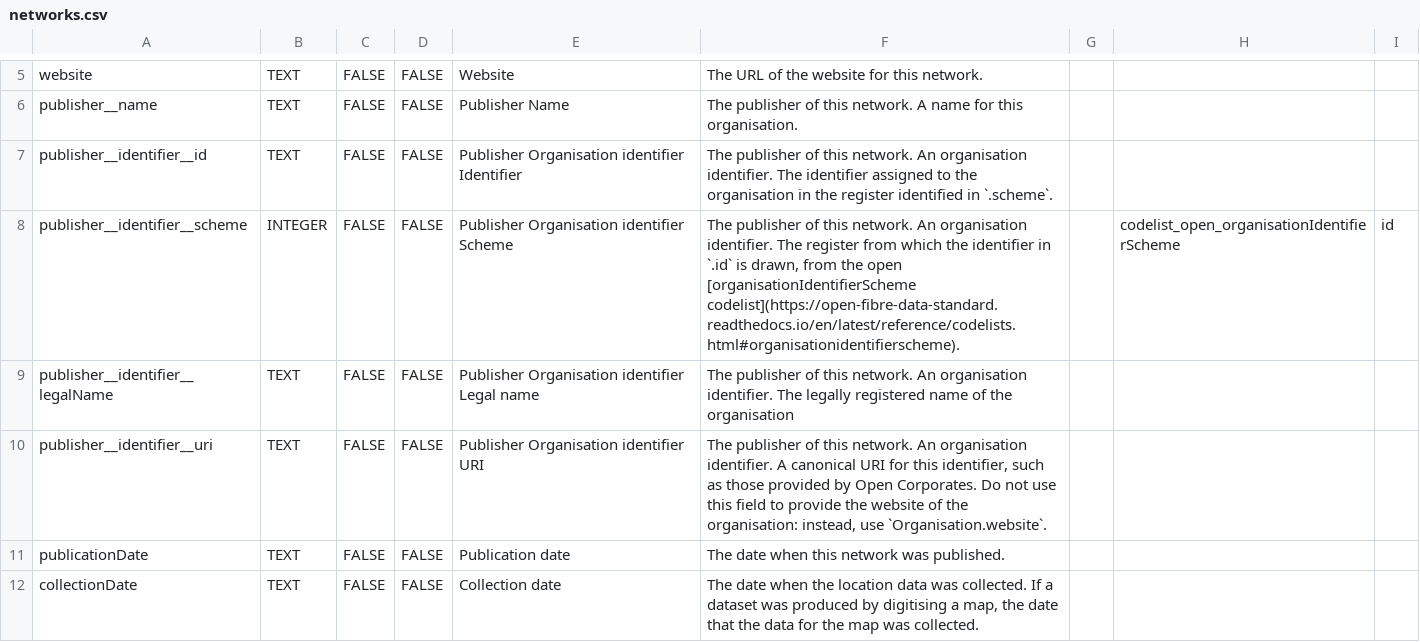
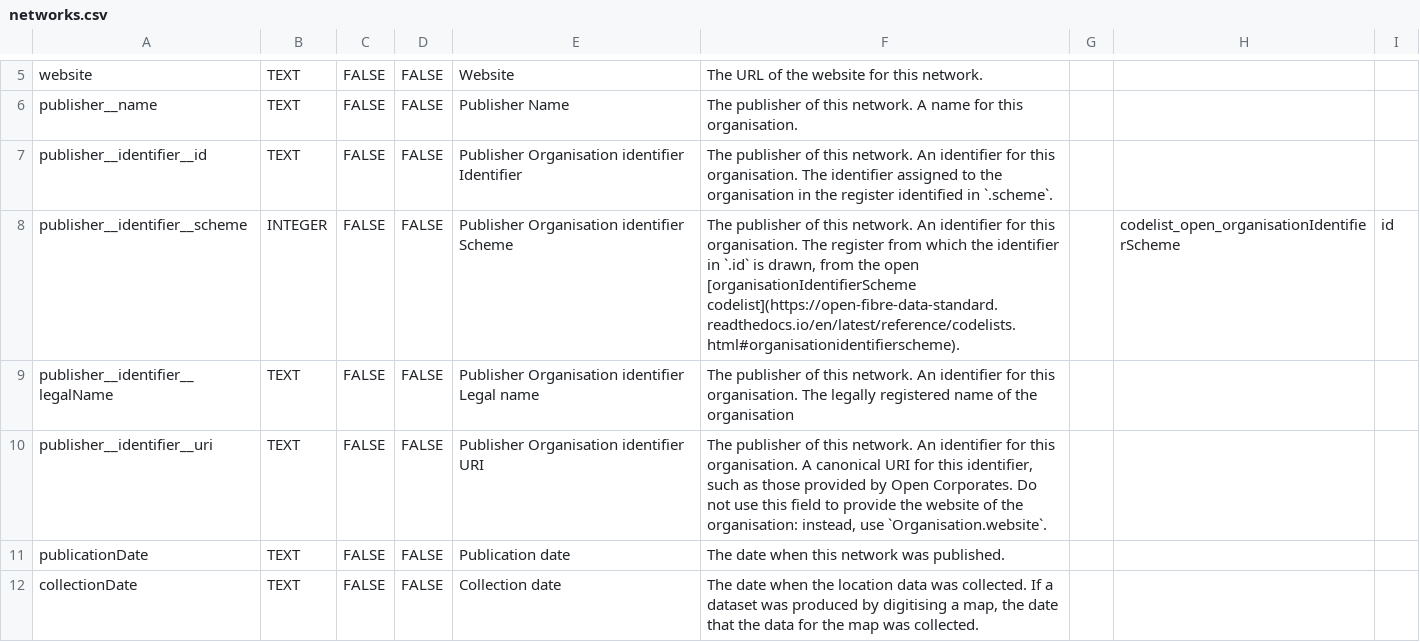
Before and after one commit to Open-Telecoms-Data/open-fibre-data-standard, a CSV file: schema/geopackage/table_definitions/networks.csv, drawn as a sheet; only a part is shown, gaps mark what is left out.

```diff
--- a/schema/geopackage/table_definitions/networks.csv
+++ b/schema/geopackage/table_definitions/networks.csv
@@ -6,6 +6,6 @@ website,TEXT,FALSE,FALSE,Website,The URL of the website for this network.,,,
 publisher__name,TEXT,FALSE,FALSE,Publisher Name,The publisher of this network. A name for this organisation.,,,
-publisher__identifier__id,TEXT,FALSE,FALSE,Publisher Organisation identifier Identifier,The publisher of this network. An organisation identifier. The identifier assigned to the organisation in the register identified in `.scheme`.,,,
-publisher__identifier__scheme,INTEGER,FALSE,FALSE,Publisher Organisation identifier Scheme,"The publisher of this network. An organisation identifier. The register from which the identifier in `.id` is drawn, from the open [organisationIdentifierScheme codelist](https://open-fibre-data-standard.readthedocs.io/en/latest/reference/codelists.html#organisationidentifierscheme).",,codelist_open_organisationIdentifierScheme,id
-publisher__identifier__legalName,TEXT,FALSE,FALSE,Publisher Organisation identifier Legal name,The publisher of this network. An organisation identifier. The legally registered name of the organisation,,,
-publisher__identifier__uri,TEXT,FALSE,FALSE,Publisher Organisation identifier URI,"The publisher of this network. An organisation identifier. A canonical URI for this identifier, such as those provided by Open Corporates. Do not use this field to provide the website of the organisation: instead, use `Organisation.website`.",,,
+publisher__identifier__id,TEXT,FALSE,FALSE,Publisher Organisation identifier Identifier,The publisher of this network. An identifier for this organisation. The identifier assigned to the organisation in the register identified in `.scheme`.,,,
+publisher__identifier__scheme,INTEGER,FALSE,FALSE,Publisher Organisation identifier Scheme,"The publisher of this network. An identifier for this organisation. The register from which the identifier in `.id` is drawn, from the open [organisationIdentifierScheme codelist](https://open-fibre-data-standard.readthedocs.io/en/latest/reference/codelists.html#organisationidentifierscheme).",,codelist_open_organisationIdentifierScheme,id
+publisher__identifier__legalName,TEXT,FALSE,FALSE,Publisher Organisation identifier Legal name,The publisher of this network. An identifier for this organisation. The legally registered name of the organisation,,,
+publisher__identifier__uri,TEXT,FALSE,FALSE,Publisher Organisation identifier URI,"The publisher of this network. An identifier for this organisation. A canonical URI for this identifier, such as those provided by Open Corporates. Do not use this field to provide the website of the organisation: instead, use `Organisation.website`.",,,
 publicationDate,TEXT,FALSE,FALSE,Publication date,The date when this network was published.,,,
```
Also changed, not shown: schema/geopackage/table_definitions/contracts.csv, schema/geopackage/table_definitions/nodes.csv, 3 other files.
